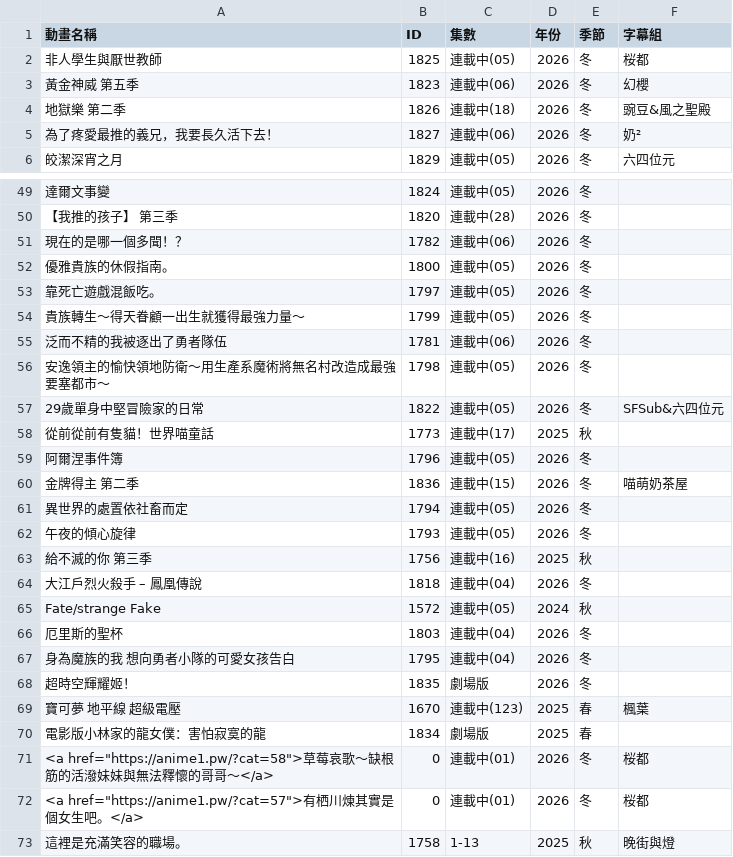
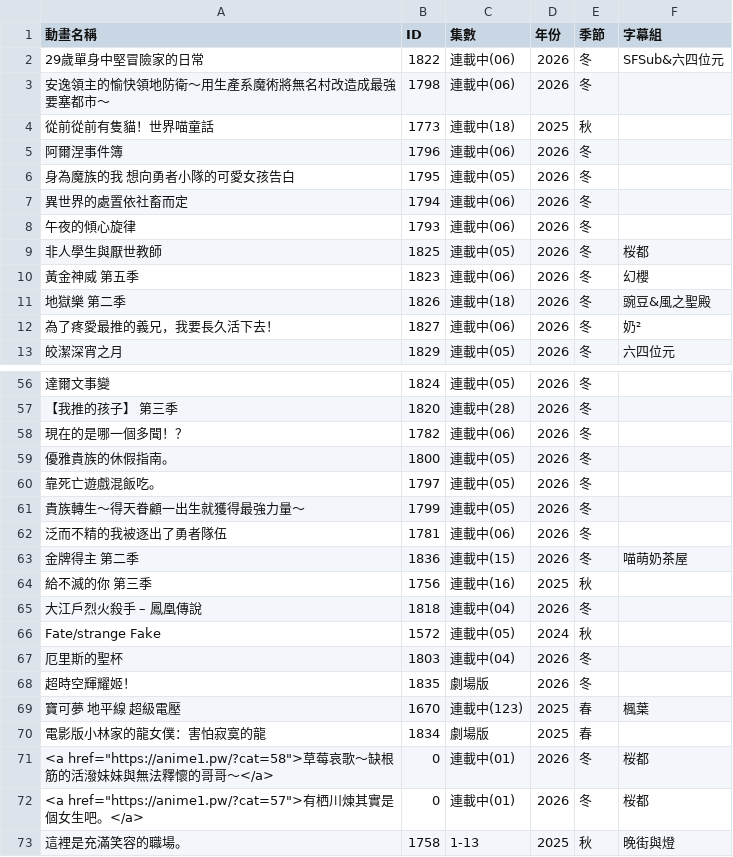
Before and after one commit to HeiTang/Anime1-Data, a CSV file: Anime1 List.csv, drawn as a sheet; only a part is shown, gaps mark what is left out; removed rows and columns are numbered as before the commit, all else as after; the diff names each change by its address in the sheet, - before the commit and + after, or states it on an @@ line.

Commit message:
Doc: Upgrade Anime1 List

```diff
--- a/Anime1 List.csv
+++ b/Anime1 List.csv
+row 2: 29歲單身中堅冒險家的日常 | 1822 | 連載中(06) | 2026 | 冬 | SFSub&六四位元
+row 3: 安逸領主的愉快領地防衛～用生產系魔術將無名村改造成最強要塞都市～ | 1798 | 連載中(06) | 2026 | 冬
+row 4: 從前從前有隻貓！世界喵童話 | 1773 | 連載中(18) | 2025 | 秋
+row 5: 阿爾涅事件簿 | 1796 | 連載中(06) | 2026 | 冬
+row 6: 身為魔族的我 想向勇者小隊的可愛女孩告白 | 1795 | 連載中(05) | 2026 | 冬
+row 7: 異世界的處置依社畜而定 | 1794 | 連載中(06) | 2026 | 冬
+row 8: 午夜的傾心旋律 | 1793 | 連載中(06) | 2026 | 冬
-row 56: 安逸領主的愉快領地防衛～用生產系魔術將無名村改造成最強要塞都市～ | 1798 | 連載中(05) | 2026 | 冬
-row 57: 29歲單身中堅冒險家的日常 | 1822 | 連載中(05) | 2026 | 冬 | SFSub&六四位元
-row 58: 從前從前有隻貓！世界喵童話 | 1773 | 連載中(17) | 2025 | 秋
-row 59: 阿爾涅事件簿 | 1796 | 連載中(05) | 2026 | 冬
-row 61: 異世界的處置依社畜而定 | 1794 | 連載中(05) | 2026 | 冬
-row 62: 午夜的傾心旋律 | 1793 | 連載中(05) | 2026 | 冬
-row 67: 身為魔族的我 想向勇者小隊的可愛女孩告白 | 1795 | 連載中(04) | 2026 | 冬
```
Also changed, not shown: 1 other file.
